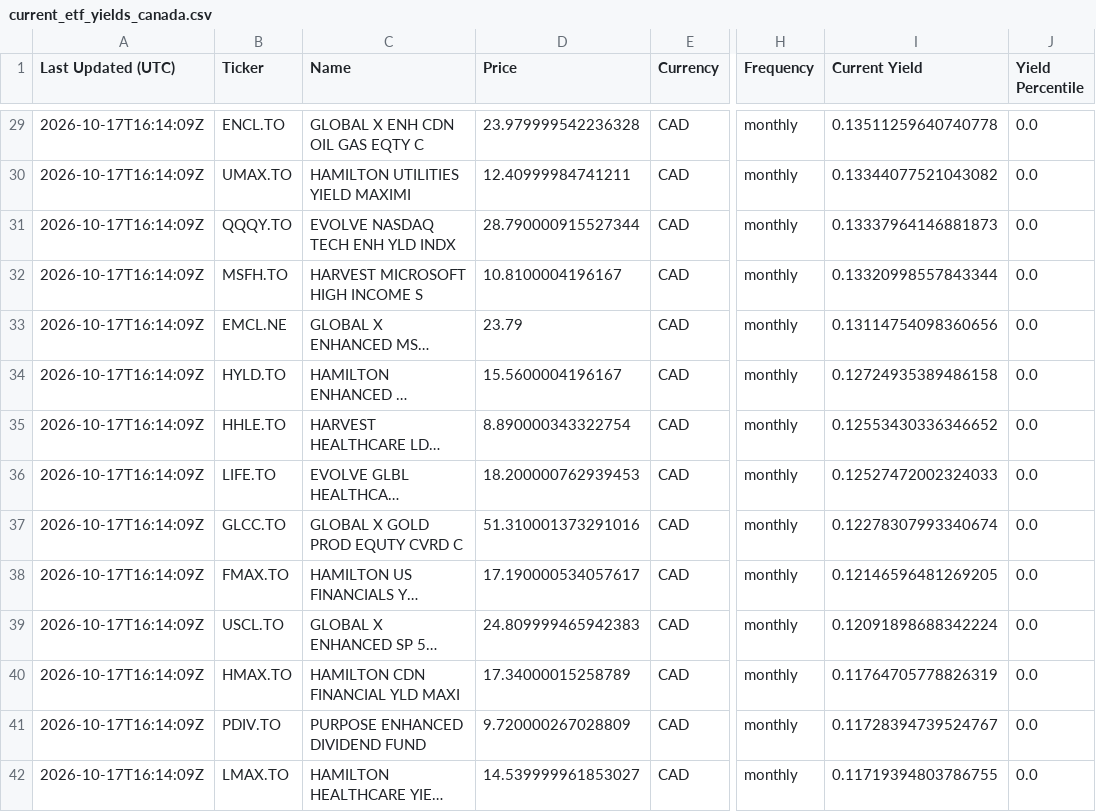
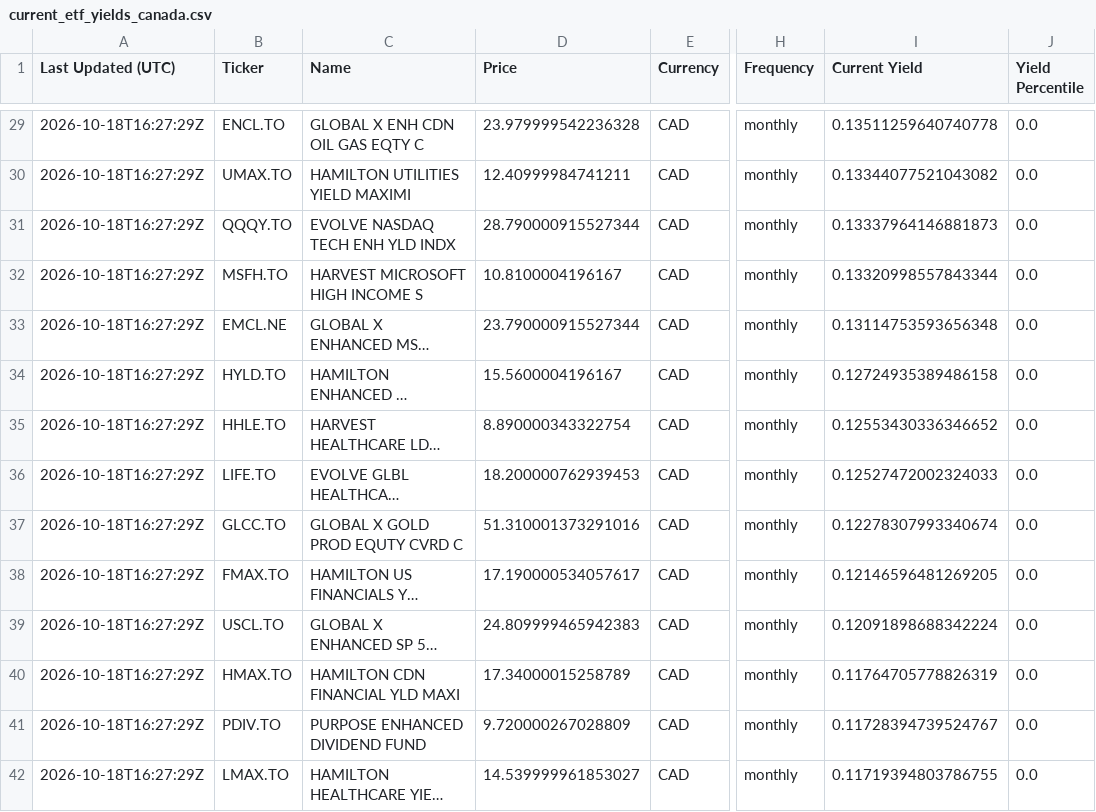
Before and after one commit to willynilly91/dividendAnalyzer, a CSV file: current_etf_yields_canada.csv, drawn as a sheet; only a part is shown, gaps mark what is left out; long unchanged cells end in …; the diff covers the shown part only; the diff names each change by its address in the sheet, - before the commit and + after, or states it on an @@ line.

```diff
--- a/current_etf_yields_canada.csv
+++ b/current_etf_yields_canada.csv
-A29:A42 (Last Updated (UTC)): 2026-10-17T16:14:09Z
+A29:A42 (Last Updated (UTC)): 2026-10-18T16:27:29Z
-D33 (Price): 23.79
+D33 (Price): 23.790000915527344
-I33 (Current Yield): 0.13114754098360656
+I33 (Current Yield): 0.13114753593656348
```
Also changed, not shown: 94 edited cells elsewhere in this file, current_etf_yields_us.csv, historical_etf_yields_canada.csv, 1 other file.
